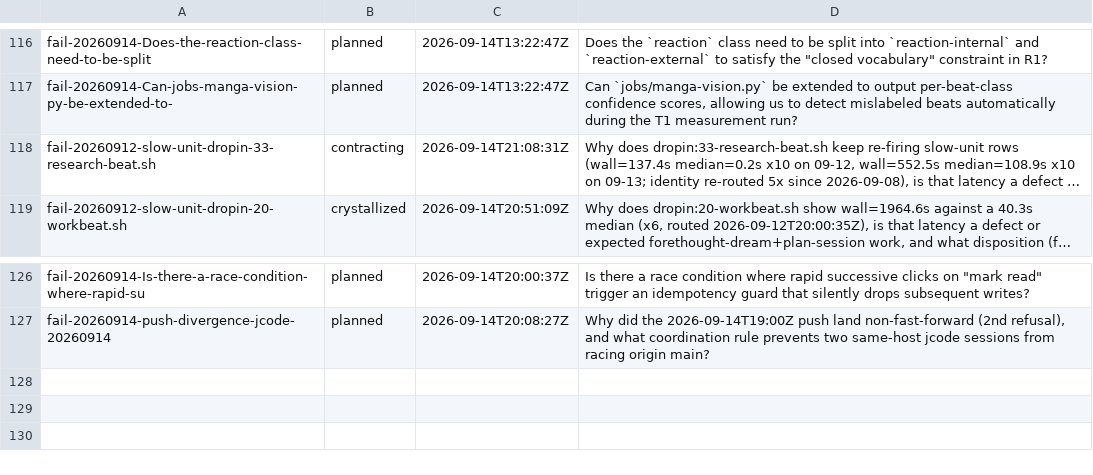
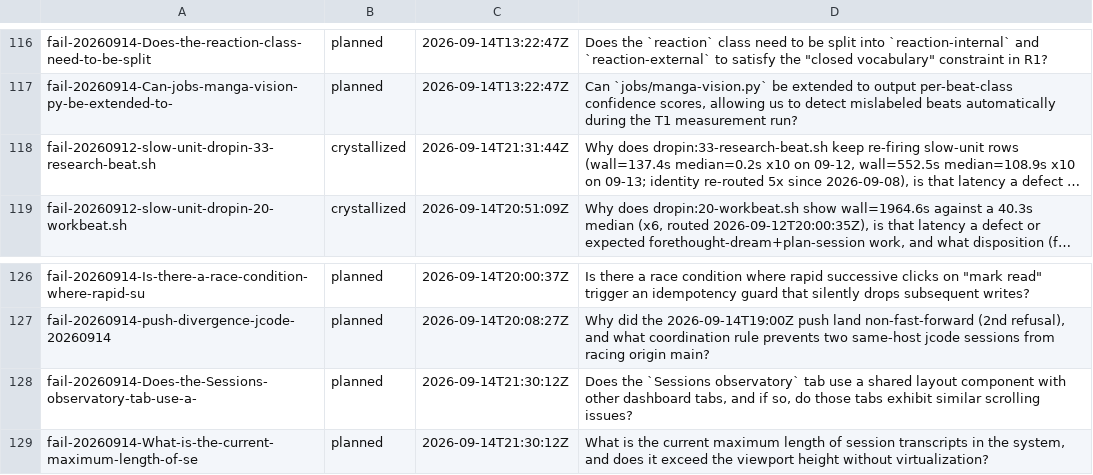
Before and after one commit to boundring/hngh, a TSV file: automation/research-lines.tsv, drawn as a sheet; only a part is shown, gaps mark what is left out; long unchanged cells end in …; the diff names each change by its address in the sheet, - before the commit and + after, or states it on an @@ line.

Commit message:
research: fail-20260912-slow-unit-dropin-33-research-beat.sh crystallized

```diff
--- a/automation/research-lines.tsv
+++ b/automation/research-lines.tsv
-B118: contracting
+B118: crystallized
-C118: 2026-09-14T21:08:31Z
+C118: 2026-09-14T21:31:44Z
+row 128: fail-20260914-Does-the-Sessions-observatory-tab-use-a- | planned | 2026-09-14T21:30:12Z | Does the `Sessions observatory` tab use a shared layout component with other dashboard tabs, and if so, do those tabs exhibit similar scrolling issues?
+row 129: fail-20260914-What-is-the-current-maximum-length-of-se | planned | 2026-09-14T21:30:12Z | What is the current maximum length of session transcripts in the system, and does it exceed the viewport height without virtualization?
```
Also changed, not shown: 1 other file.
